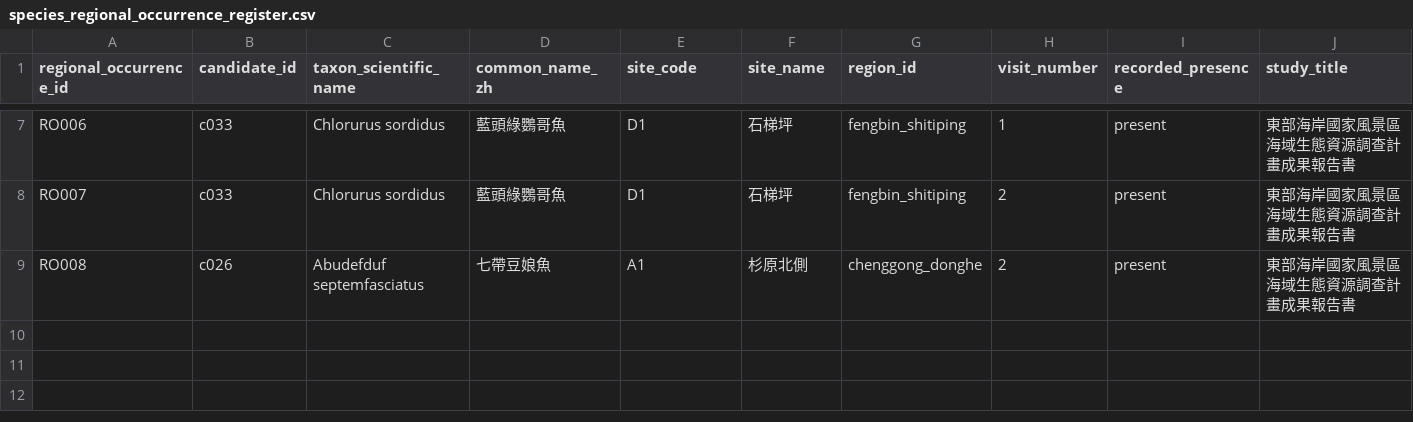
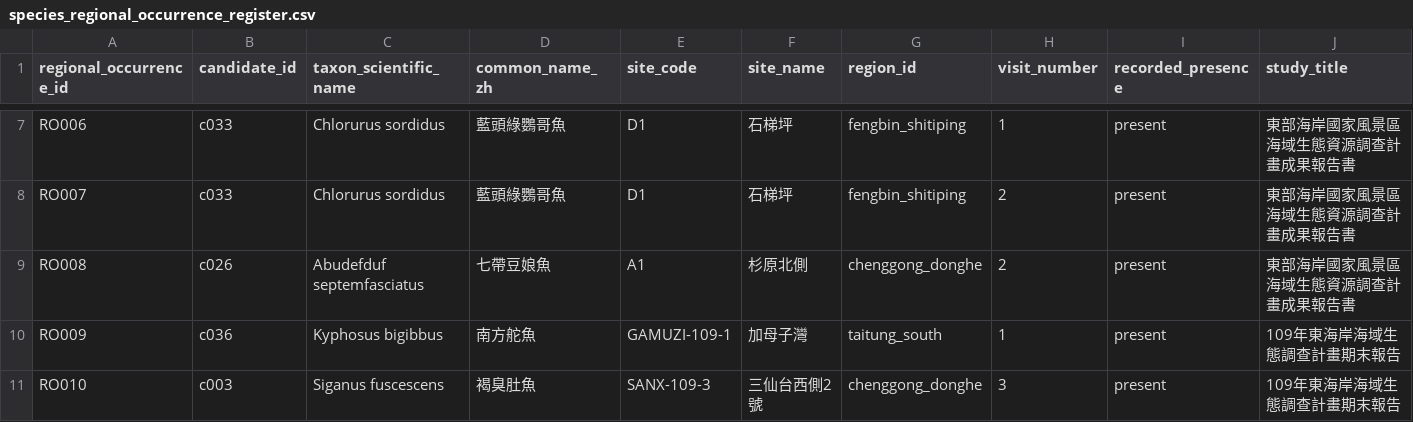
Before and after one commit to fb326549-lang/fishing-intelligence, a CSV file: P2/species/species_regional_occurrence_register.csv, drawn as a sheet; only a part is shown, gaps mark what is left out; rows hold the shown columns only; the diff names each change by its address in the sheet, - before the commit and + after, or states it on an @@ line.

Commit message:
Add 2020 East Taiwan survey records for southern drummer and rabbitfish

```diff
--- a/P2/species/species_regional_occurrence_register.csv
+++ b/P2/species/species_regional_occurrence_register.csv
+row 10: RO009 | c036 | Kyphosus bigibbus | 南方舵魚 | GAMUZI-109-1 | 加母子灣 | taitung_south | 1 | present | 109年東海岸海域生態調查計畫期末報告
+row 11: RO010 | c003 | Siganus fuscescens | 褐臭肚魚 | SANX-109-3 | 三仙台西側2號 | chenggong_donghe | 3 | present | 109年東海岸海域生態調查計畫期末報告
```
